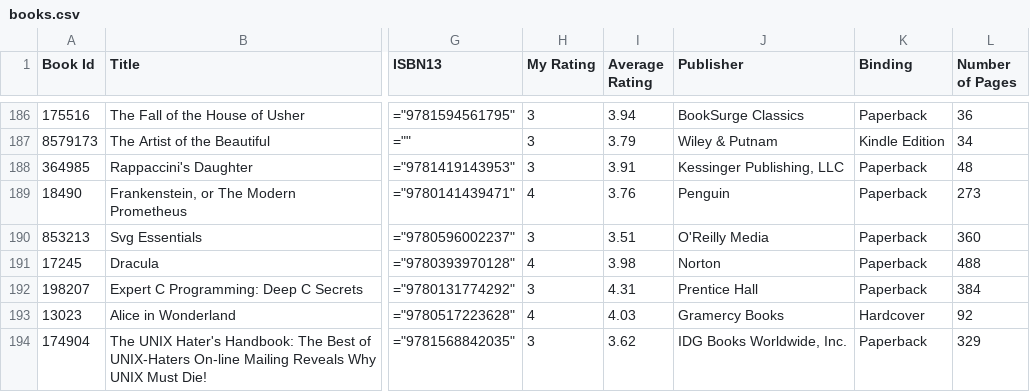
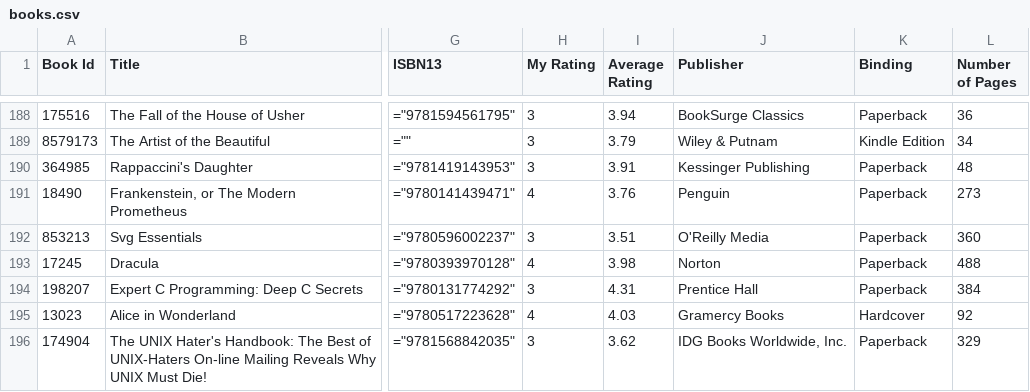
Before and after one commit to ananthakumaran/ananthakumaran.github.com, a CSV file: books.csv, drawn as a sheet; only a part is shown, gaps mark what is left out; addresses are those after the commit; the diff covers the shown part only; the diff names each change by its address in the sheet, - before the commit and + after, or states it on an @@ line.

```diff
--- a/books.csv
+++ b/books.csv
-J190 (Publisher): Kessinger Publishing, LLC
+J190 (Publisher): Kessinger Publishing
```
Also changed, not shown: 2 added rows and 16 edited cells elsewhere in this file, 4 other files.
